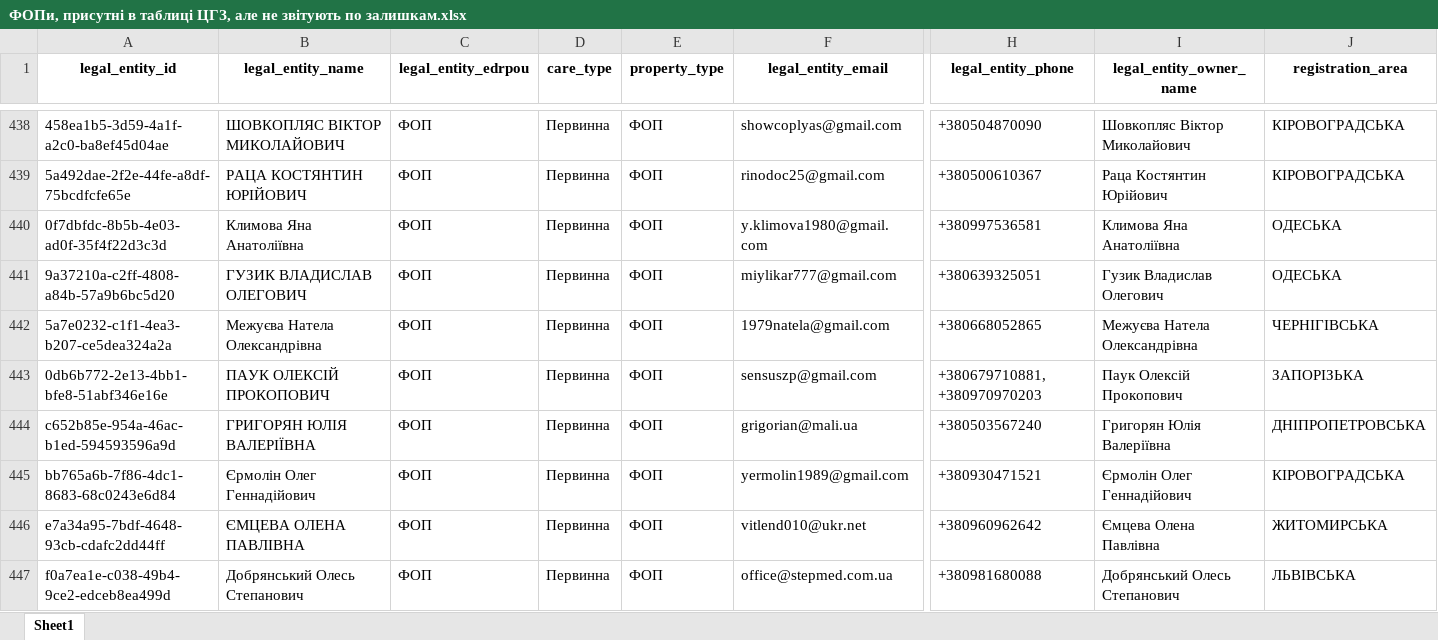
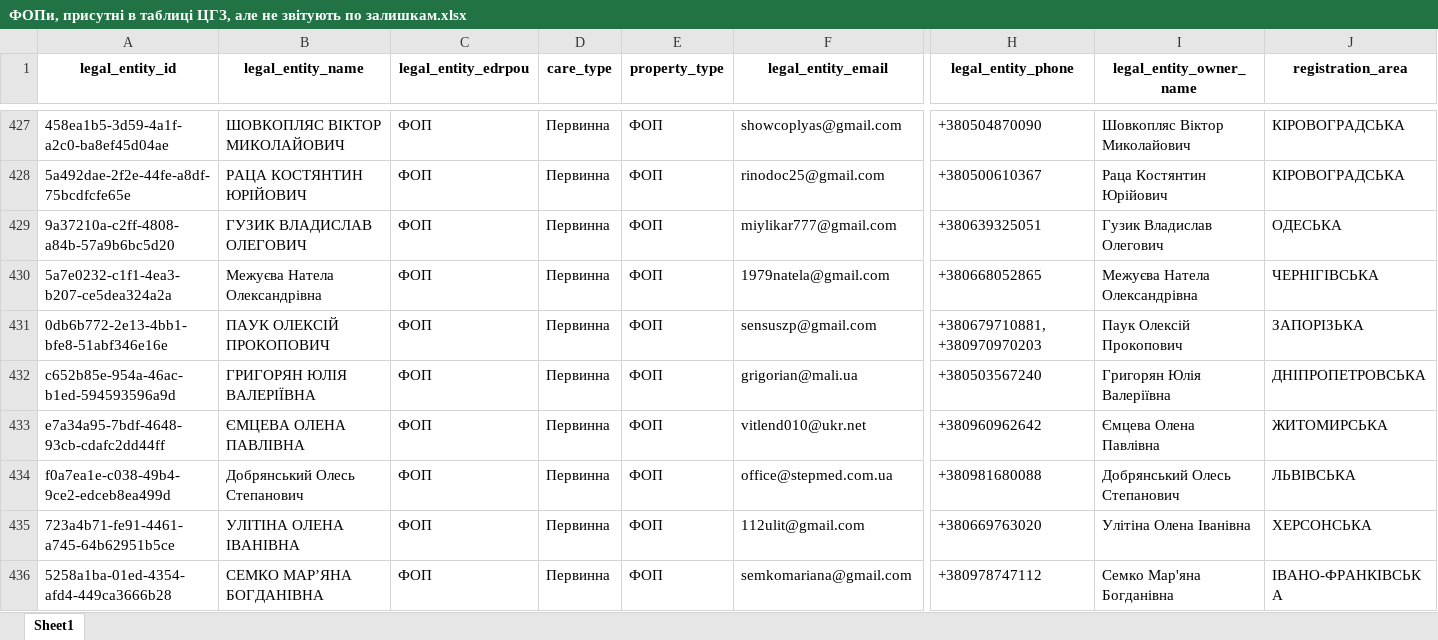
Before and after one commit to NonPersistentMind/VacPlanner, an Excel workbook: Results/ФОПи, присутні в таблиці ЦГЗ, але не звітують по залишкам.xlsx, sheet Sheet1, drawn as a sheet; only a part is shown, gaps mark what is left out; the shorter side is filled out with more unchanged rows; values as stored, in another font and other column widths than the file's, no borders; removed rows and columns are numbered as before the commit, all else as after; rows hold the shown columns only; the diff covers the shown part only; the diff names each change by its address in the sheet, - before the commit and + after, or states it on an @@ line.

```diff
--- a/Results/ФОПи, присутні в таблиці ЦГЗ, але не звітують по залишкам.xlsx (sheet Sheet1)
+++ b/Results/ФОПи, присутні в таблиці ЦГЗ, але не звітують по залишкам.xlsx (sheet Sheet1)
-row 440: 0f7dbfdc-8b5b-4e03-ad0f-35f4f22d3c3d | Климова Яна Анатоліївна | ФОП | Первинна | ФОП | y.klimova1980@gmail.com | +380997536581 | Климова Яна Анатоліївна | ОДЕСЬКА
-row 445: bb765a6b-7f86-4dc1-8683-68c0243e6d84 | Єрмолін Олег Геннадійович | ФОП | Первинна | ФОП | yermolin1989@gmail.com | +380930471521 | Єрмолін Олег Геннадійович | КІРОВОГРАДСЬКА
```
Also changed, not shown: 2 added rows and 14 removed rows elsewhere in this sheet, Results/Коди ЄДРПОУ без назв закладів.xlsx, Results/Коди ЄДРПОУ з багатьма варіантами назв закладів.xlsx, 24 other files.
